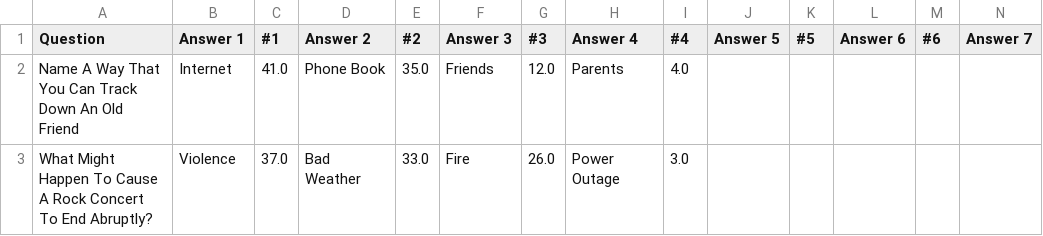
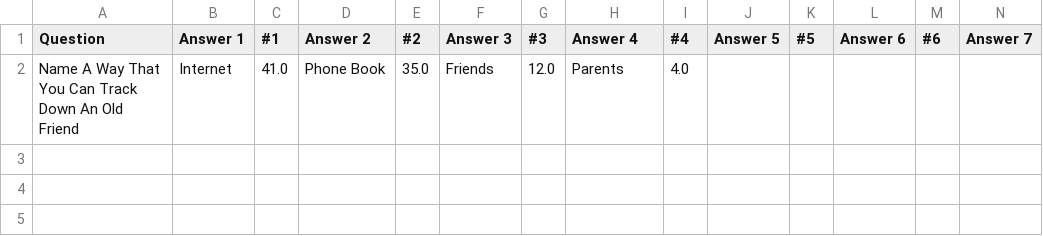
Before and after one commit to Jimmy-Mendez/feudle, a CSV file: played_questions.csv, drawn as a sheet; only a part is shown; rows hold the shown columns only; the diff names each change by its address in the sheet, - before the commit and + after, or states it on an @@ line.

```diff
--- a/played_questions.csv
+++ b/played_questions.csv
-row 3: What Might Happen To Cause A Rock Concert To End Abruptly? | Violence | 37.0 | Bad Weather | 33.0 | Fire | 26.0 | Power Outage | 3.0
```
Also changed, not shown: 2 other files.
